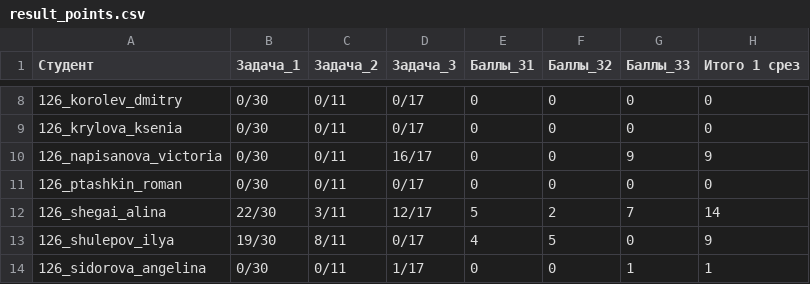
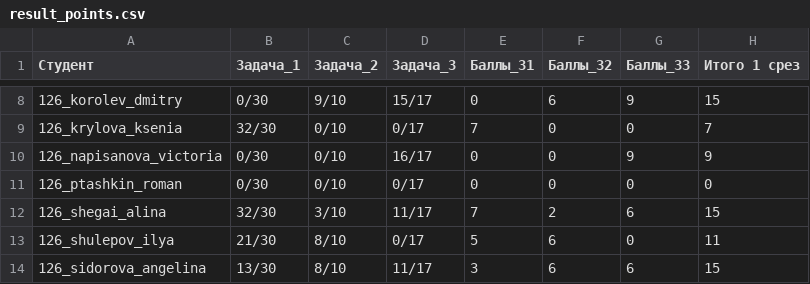
Before and after one commit to DanilaSysoev/basics_of_programming_2021, a CSV file: hw/2sem/results/result_points.csv, drawn as a sheet; only a part is shown, gaps mark what is left out; the diff covers the shown part only.

```diff
--- a/hw/2sem/results/result_points.csv
+++ b/hw/2sem/results/result_points.csv
@@ -8,7 +8,7 @@
-126_korolev_dmitry;0/30;0/11;0/17;0;0;0;0
-126_krylova_ksenia;0/30;0/11;0/17;0;0;0;0
-126_napisanova_victoria;0/30;0/11;16/17;0;0;9;9
-126_ptashkin_roman;0/30;0/11;0/17;0;0;0;0
-126_shegai_alina;22/30;3/11;12/17;5;2;7;14
-126_shulepov_ilya;19/30;8/11;0/17;4;5;0;9
-126_sidorova_angelina;0/30;0/11;1/17;0;0;1;1
+126_korolev_dmitry;0/30;9/10;15/17;0;6;9;15
+126_krylova_ksenia;32/30;0/10;0/17;7;0;0;7
+126_napisanova_victoria;0/30;0/10;16/17;0;0;9;9
+126_ptashkin_roman;0/30;0/10;0/17;0;0;0;0
+126_shegai_alina;32/30;3/10;11/17;7;2;6;15
+126_shulepov_ilya;21/30;8/10;0/17;5;6;0;11
+126_sidorova_angelina;13/30;8/10;11/17;3;6;6;15
```
Also changed, not shown: 100 edited cells elsewhere in this file, hw/2sem/results/results.csv, 26 other files.
